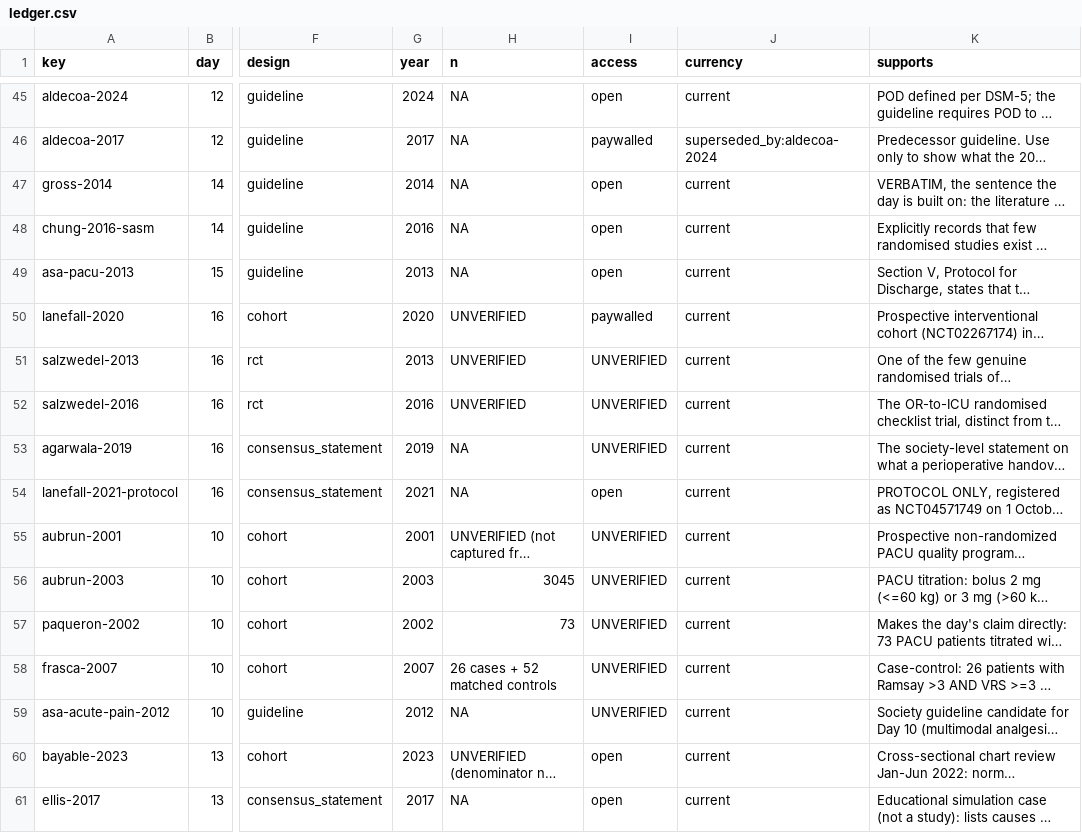
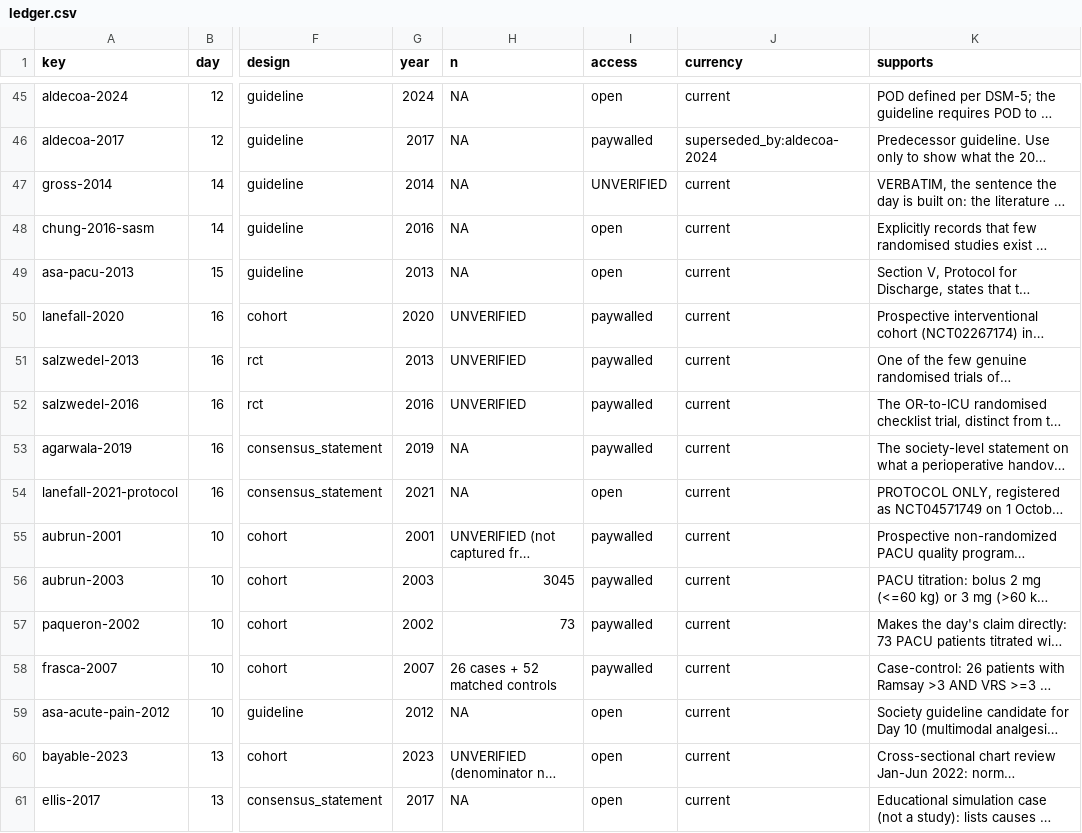
Before and after one commit to ACEwithaJ/PACU, a CSV file: data/ledger.csv, drawn as a sheet; only a part is shown, gaps mark what is left out; long unchanged cells end in …; the diff covers the shown part only; the diff names each change by its address in the sheet, - before the commit and + after, or states it on an @@ line.

```diff
--- a/data/ledger.csv
+++ b/data/ledger.csv
-I47 (access): open
+I47 (access): UNVERIFIED
-I51:I53 (access): UNVERIFIED
+I51:I53 (access): paywalled
-I55:I58 (access): UNVERIFIED
+I55:I58 (access): paywalled
-I59 (access): UNVERIFIED
+I59 (access): open
```
Also changed, not shown: 36 edited cells elsewhere in this file, 15 other files.
